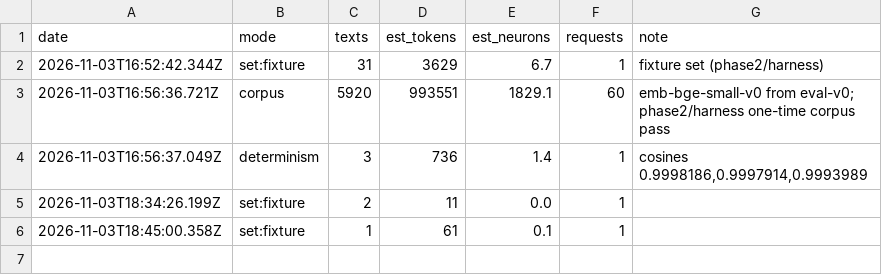
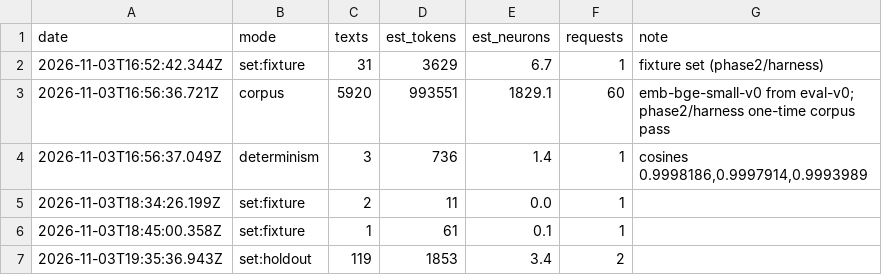
Before and after one commit to rcnsh/nusmodfinder, a TSV file: docs/evidence/neurons.tsv, drawn as a sheet.

Commit message:
feat(eval): holdout query embeddings and the encrypted eval-v0 holdout run

```diff
--- a/docs/evidence/neurons.tsv
+++ b/docs/evidence/neurons.tsv
@@ -6 +6,2 @@ date	mode	texts	est_tokens	est_neurons	requests	note
 2026-11-03T18:45:00.358Z	set:fixture	1	61	0.1	1	
+2026-11-03T19:35:36.943Z	set:holdout	119	1853	3.4	2	
```
Also changed, not shown: 4 other files.
